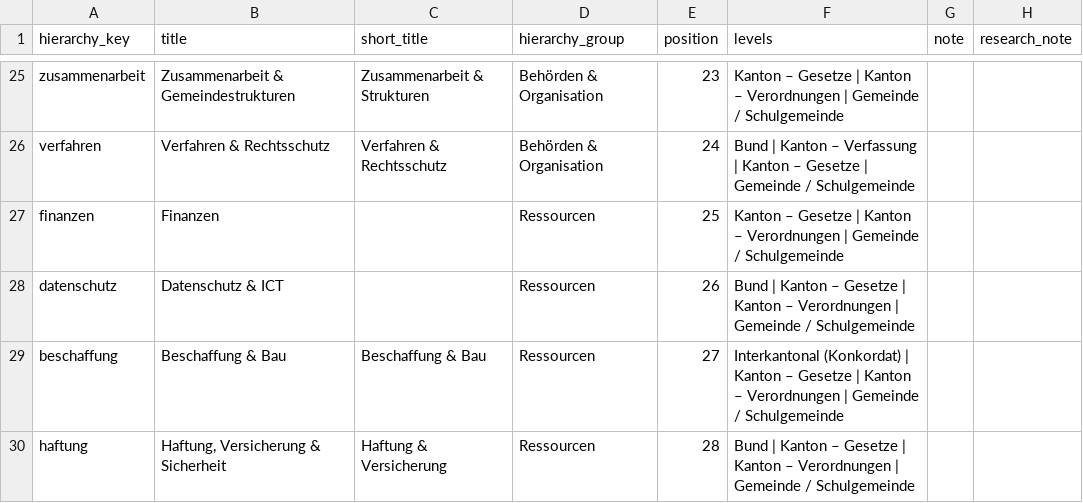
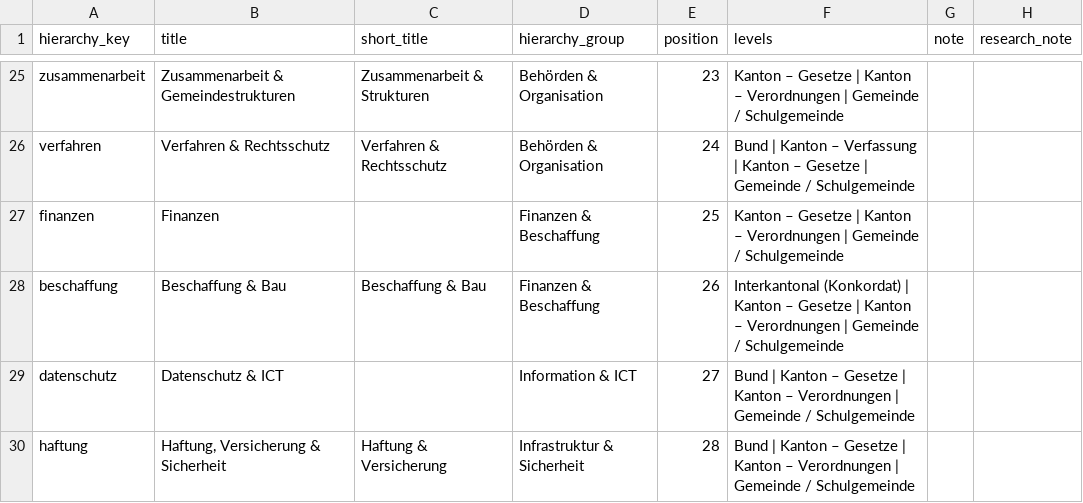
Before and after one commit to MarkusKeller8200/EduKSX-Prototyp, a CSV file: prototypen/rechtssammlung/data/inhalte/csv/hierarchien.csv, drawn as a sheet; only a part is shown, gaps mark what is left out.

```diff
--- a/prototypen/rechtssammlung/data/inhalte/csv/hierarchien.csv
+++ b/prototypen/rechtssammlung/data/inhalte/csv/hierarchien.csv
@@ -26,5 +26,5 @@ zusammenarbeit;Zusammenarbeit & Gemeindestrukturen;Zusammenarbeit & Strukturen;B
 verfahren;Verfahren & Rechtsschutz;Verfahren & Rechtsschutz;Behörden & Organisation;24;Bund | Kanton – Verfassung | Kanton – Gesetze | Gemeinde / Schulgemeinde;;
-finanzen;Finanzen;;Ressourcen;25;Kanton – Gesetze | Kanton – Verordnungen | Gemeinde / Schulgemeinde;;
-datenschutz;Datenschutz & ICT;;Ressourcen;26;Bund | Kanton – Gesetze | Kanton – Verordnungen | Gemeinde / Schulgemeinde;;
-beschaffung;Beschaffung & Bau;Beschaffung & Bau;Ressourcen;27;Interkantonal (Konkordat) | Kanton – Gesetze | Kanton – Verordnungen | Gemeinde / Schulgemeinde;;
-haftung;Haftung, Versicherung & Sicherheit;Haftung & Versicherung;Ressourcen;28;Bund | Kanton – Gesetze | Kanton – Verordnungen | Gemeinde / Schulgemeinde;;
+finanzen;Finanzen;;Finanzen & Beschaffung;25;Kanton – Gesetze | Kanton – Verordnungen | Gemeinde / Schulgemeinde;;
+beschaffung;Beschaffung & Bau;Beschaffung & Bau;Finanzen & Beschaffung;26;Interkantonal (Konkordat) | Kanton – Gesetze | Kanton – Verordnungen | Gemeinde / Schulgemeinde;;
+datenschutz;Datenschutz & ICT;;Information & ICT;27;Bund | Kanton – Gesetze | Kanton – Verordnungen | Gemeinde / Schulgemeinde;;
+haftung;Haftung, Versicherung & Sicherheit;Haftung & Versicherung;Infrastruktur & Sicherheit;28;Bund | Kanton – Gesetze | Kanton – Verordnungen | Gemeinde / Schulgemeinde;;
```
Also changed, not shown: prototypen/rechtssammlung/data/inhalte/csv/belege.csv, prototypen/rechtssammlung/data/inhalte/csv/knoten.csv, 15 other files.
